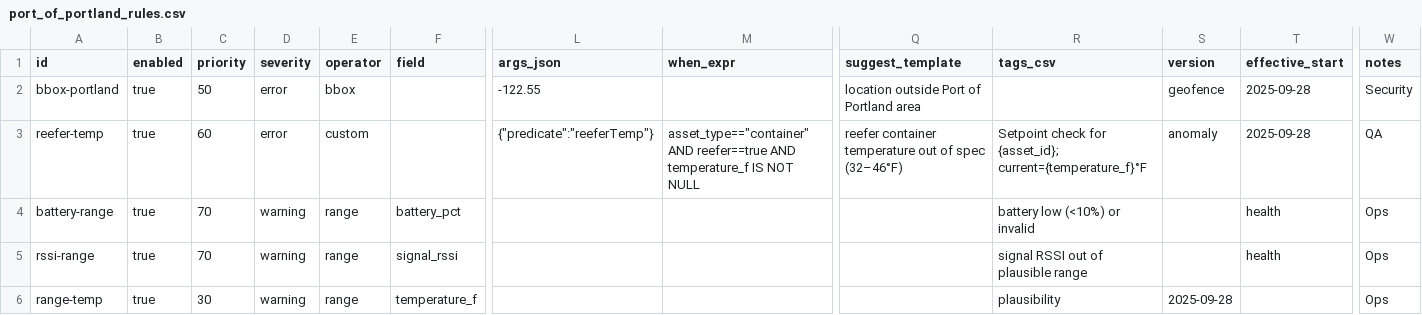
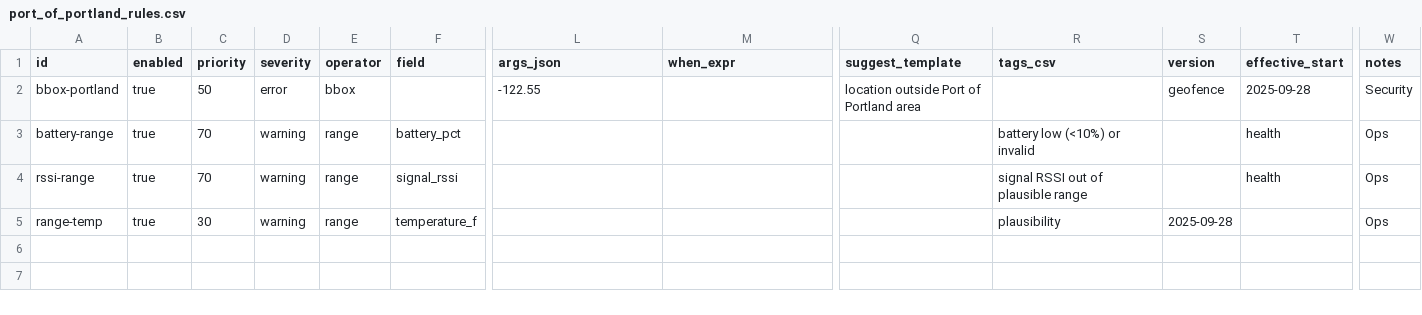
Before and after one commit to workatoproductionsdemo/port-of-portland, a CSV file: rules/port_of_portland_rules.csv, drawn as a sheet; only a part is shown, gaps mark what is left out; rows hold the shown columns only; the diff names each change by its address in the sheet, - before the commit and + after, or states it on an @@ line.

Commit message:
Update port_of_portland_rules.csv

```diff
--- a/rules/port_of_portland_rules.csv
+++ b/rules/port_of_portland_rules.csv
-row 3: reefer-temp | true | 60 | error | custom |  | {"predicate":"reeferTemp"} | asset_type=="container" AND reefer==true AND temperature_f IS NOT NULL | reefer container temperature out of spec (32–46°F) | Setpoint check for {asset_id}; current={temperature_f}°F | anomaly | 2025-09-28 | QA
```
